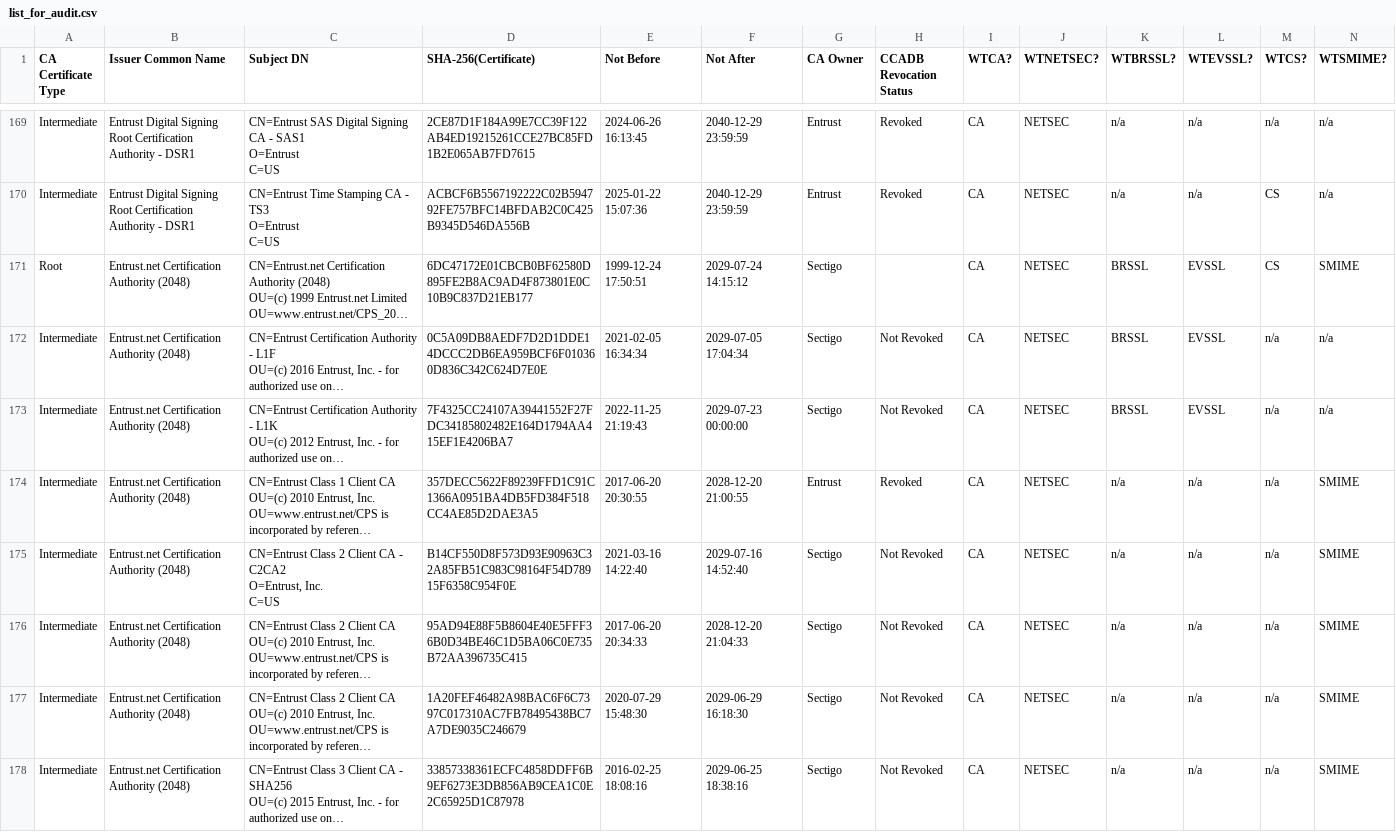
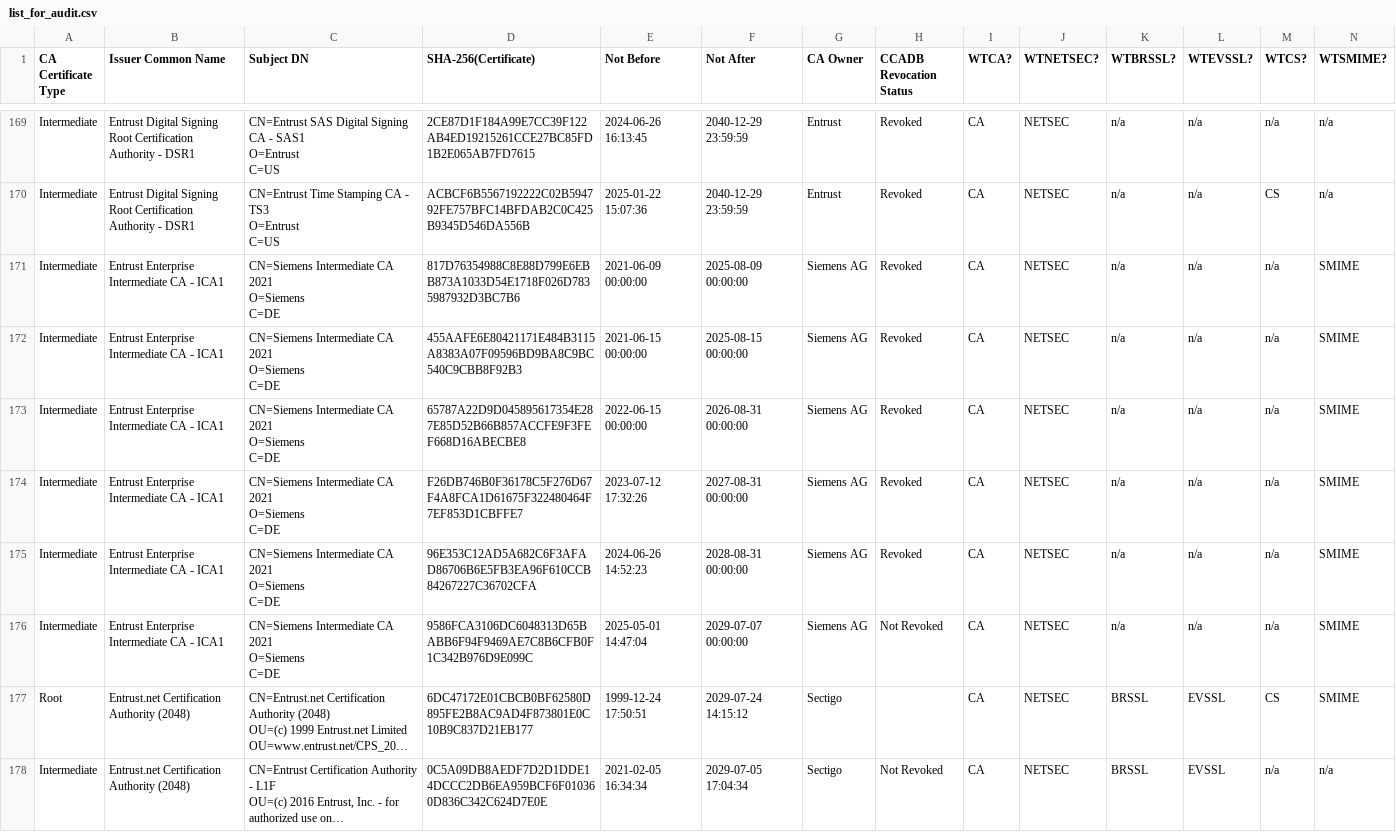
Before and after one commit to sectigo/ca_certificate_lists, a CSV file: audit/list_for_audit.csv, drawn as a sheet; only a part is shown, gaps mark what is left out; the shorter side is filled out with more unchanged rows; long unchanged cells end in …; rows hold the shown columns only; ↵ is a line break in a cell; the diff names each change by its address in the sheet, - before the commit and + after, or states it on an @@ line.

Commit message:
Update final report for 2025-2026 audit cycle.

```diff
--- a/audit/list_for_audit.csv
+++ b/audit/list_for_audit.csv
+row 171: Intermediate | Entrust Enterprise Intermediate CA - ICA1 | CN=Siemens Intermediate CA 2021 ↵ O=Siemens ↵ C=DE | 817D76354988C8E88D799E6EBB873A1033D54E1718F026D7835987932D3BC7B6 | 2021-06-09 00:00:00 | 2025-08-09 00:00:00 | Siemens AG | Revoked | CA | NETSEC | n/a | n/a | n/a | SMIME
+row 172: Intermediate | Entrust Enterprise Intermediate CA - ICA1 | CN=Siemens Intermediate CA 2021 ↵ O=Siemens ↵ C=DE | 455AAFE6E80421171E484B3115A8383A07F09596BD9BA8C9BC540C9CBB8F92B3 | 2021-06-15 00:00:00 | 2025-08-15 00:00:00 | Siemens AG | Revoked | CA | NETSEC | n/a | n/a | n/a | SMIME
+row 173: Intermediate | Entrust Enterprise Intermediate CA - ICA1 | CN=Siemens Intermediate CA 2021 ↵ O=Siemens ↵ C=DE | 65787A22D9D045895617354E287E85D52B66B857ACCFE9F3FEF668D16ABECBE8 | 2022-06-15 00:00:00 | 2026-08-31 00:00:00 | Siemens AG | Revoked | CA | NETSEC | n/a | n/a | n/a | SMIME
+row 174: Intermediate | Entrust Enterprise Intermediate CA - ICA1 | CN=Siemens Intermediate CA 2021 ↵ O=Siemens ↵ C=DE | F26DB746B0F36178C5F276D67F4A8FCA1D61675F322480464F7EF853D1CBFFE7 | 2023-07-12 17:32:26 | 2027-08-31 00:00:00 | Siemens AG | Revoked | CA | NETSEC | n/a | n/a | n/a | SMIME
+row 175: Intermediate | Entrust Enterprise Intermediate CA - ICA1 | CN=Siemens Intermediate CA 2021 ↵ O=Siemens ↵ C=DE | 96E353C12AD5A682C6F3AFAD86706B6E5FB3EA96F610CCB84267227C36702CFA | 2024-06-26 14:52:23 | 2028-08-31 00:00:00 | Siemens AG | Revoked | CA | NETSEC | n/a | n/a | n/a | SMIME
+row 176: Intermediate | Entrust Enterprise Intermediate CA - ICA1 | CN=Siemens Intermediate CA 2021 ↵ O=Siemens ↵ C=DE | 9586FCA3106DC6048313D65BABB6F94F9469AE7C8B6CFB0F1C342B976D9E099C | 2025-05-01 14:47:04 | 2029-07-07 00:00:00 | Siemens AG | Not Revoked | CA | NETSEC | n/a | n/a | n/a | SMIME
```
